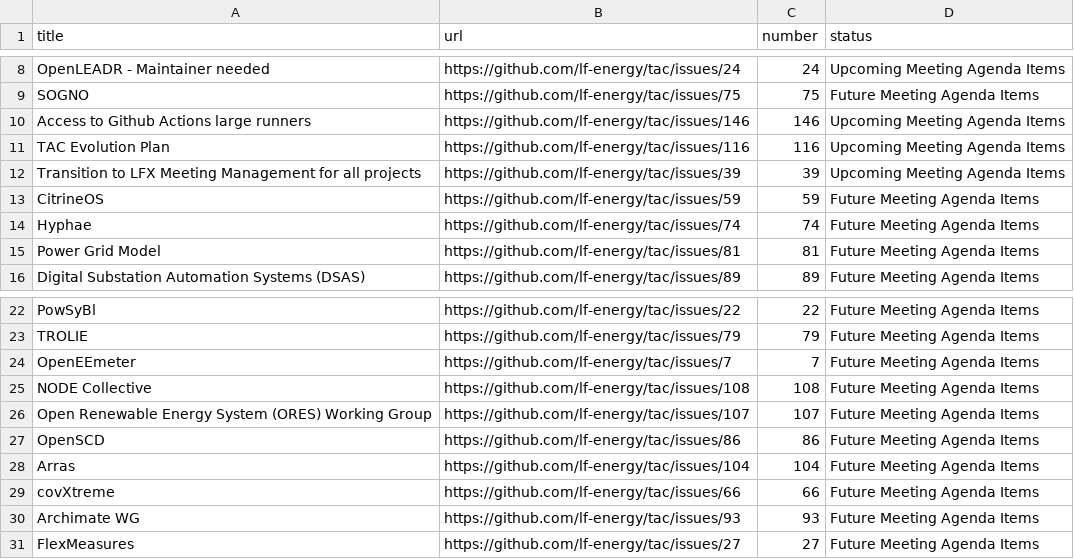
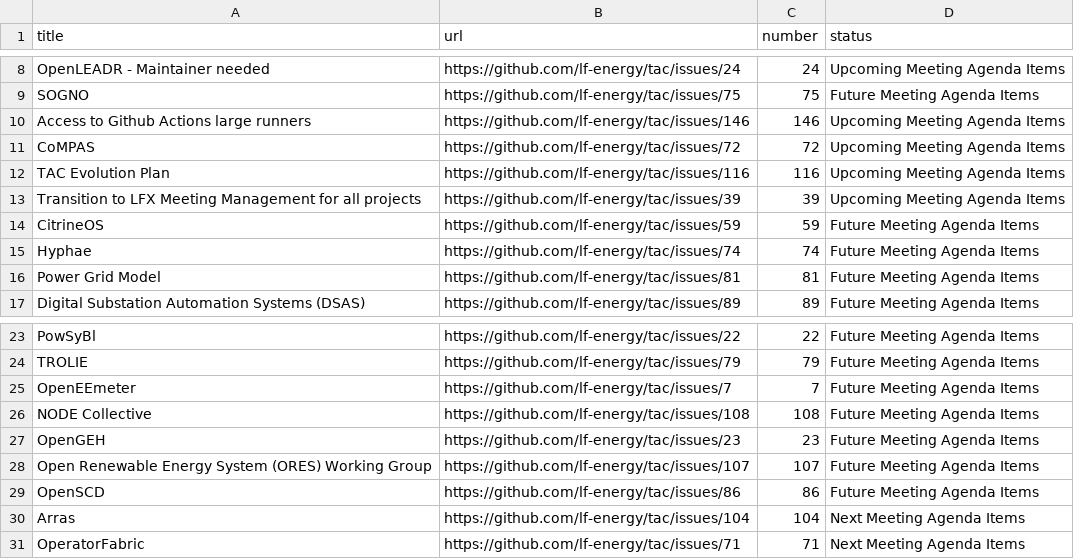
Before and after one commit to lf-energy/tac, a CSV file: _data/meeting-agenda-items.csv, drawn as a sheet; only a part is shown, gaps mark what is left out.

```diff
--- a/_data/meeting-agenda-items.csv
+++ b/_data/meeting-agenda-items.csv
@@ -10,2 +10,3 @@ SOGNO,https://github.com/lf-energy/tac/issues/75,75,Future Meeting Agenda Items
 Access to Github Actions large runners,https://github.com/lf-energy/tac/issues/146,146,Upcoming Meeting Agenda Items
+CoMPAS ,https://github.com/lf-energy/tac/issues/72,72,Upcoming Meeting Agenda Items
 TAC Evolution Plan,https://github.com/lf-energy/tac/issues/116,116,Upcoming Meeting Agenda Items
@@ -25,7 +26,6 @@ OpenEEmeter,https://github.com/lf-energy/tac/issues/7,7,Future Meeting Agenda It
 NODE Collective,https://github.com/lf-energy/tac/issues/108,108,Future Meeting Agenda Items
+OpenGEH,https://github.com/lf-energy/tac/issues/23,23,Future Meeting Agenda Items
 Open Renewable Energy System (ORES) Working Group,https://github.com/lf-energy/tac/issues/107,107,Future Meeting Agenda Items
 OpenSCD,https://github.com/lf-energy/tac/issues/86,86,Future Meeting Agenda Items
-Arras,https://github.com/lf-energy/tac/issues/104,104,Future Meeting Agenda Items
-covXtreme,https://github.com/lf-energy/tac/issues/66,66,Future Meeting Agenda Items
-Archimate WG,https://github.com/lf-energy/tac/issues/93,93,Future Meeting Agenda Items
-FlexMeasures,https://github.com/lf-energy/tac/issues/27,27,Future Meeting Agenda Items
+Arras,https://github.com/lf-energy/tac/issues/104,104,Next Meeting Agenda Items
+OperatorFabric,https://github.com/lf-energy/tac/issues/71,71,Next Meeting Agenda Items
```
